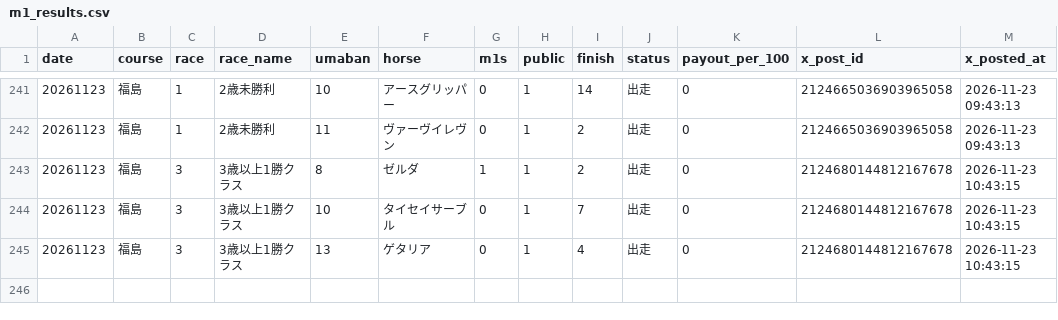
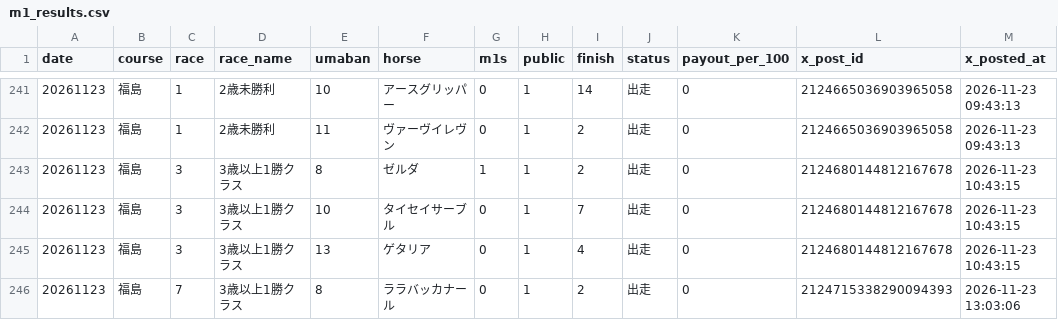
Before and after one commit to mtezoro-hash/keiba-picks, a CSV file: m1_results.csv, drawn as a sheet; only a part is shown, gaps mark what is left out; the diff names each change by its address in the sheet, - before the commit and + after, or states it on an @@ line.

Commit message:
当たり速報 20261123 福島7R（JRA公式）

```diff
--- a/m1_results.csv
+++ b/m1_results.csv
+row 246: 20261123 | 福島 | 7 | 3歳以上1勝クラス | 8 | ララバッカナール | 0 | 1 | 2 | 出走 | 0 | 2124715338290094393 | 2026-11-23 13:03:06
```
